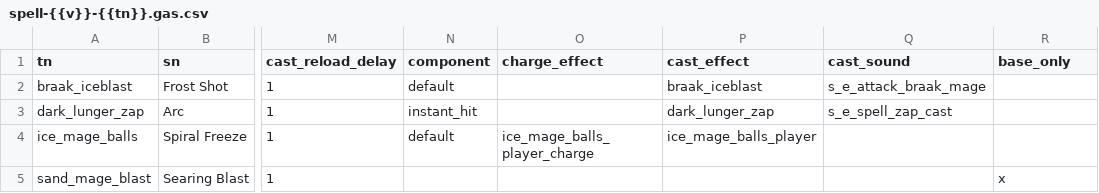
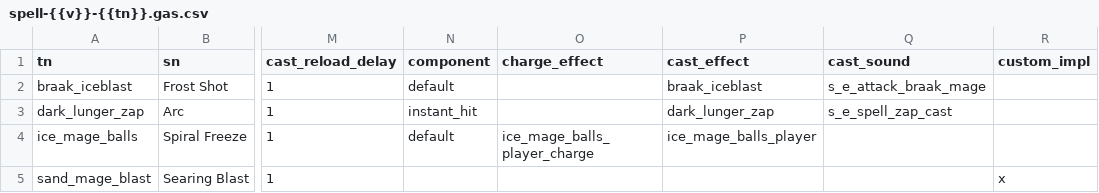
Before and after one commit to foerstj/enemy-spells, a CSV file: gaspy/jinja/enemy-spells/spell-{{v}}-{{tn}}.gas.csv, drawn as a sheet; only a part is shown, gaps mark what is left out; the diff names each change by its address in the sheet, - before the commit and + after, or states it on an @@ line.

Commit message:
Even cleverer scheme: put the impl between base and final template

```diff
--- a/gaspy/jinja/enemy-spells/spell-{{v}}-{{tn}}.gas.csv
+++ b/gaspy/jinja/enemy-spells/spell-{{v}}-{{tn}}.gas.csv
-R1: base_only
+R1: custom_impl
```
Also changed, not shown: 3 other files.
